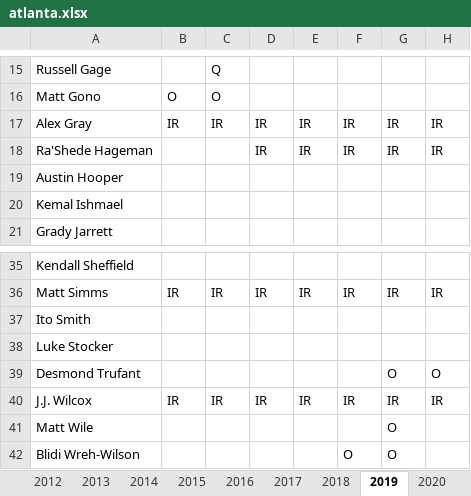
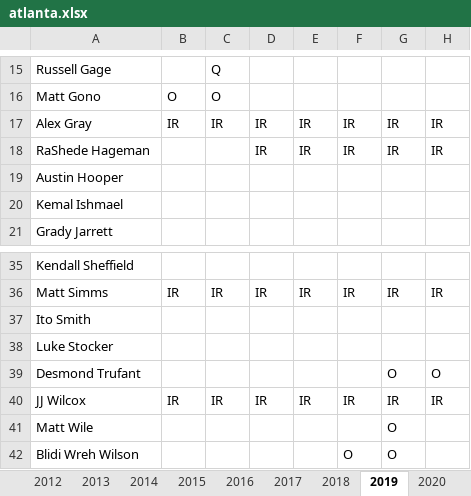
Before and after one commit to ClintNanney/Capstone, an Excel workbook: data/atlanta.xlsx, sheet 2019, drawn as a sheet; only a part is shown, gaps mark what is left out; values as stored, in another font and other column widths than the file's, no borders; the diff names each change by its address in the sheet, - before the commit and + after, or states it on an @@ line.

```diff
--- a/data/atlanta.xlsx (sheet 2019)
+++ b/data/atlanta.xlsx (sheet 2019)
-A18: Ra'Shede Hageman
+A18: RaShede Hageman
-A40: J.J. Wilcox
+A40: JJ Wilcox
-A42: Blidi Wreh-Wilson
+A42: Blidi Wreh Wilson
```
Also changed, not shown: sheet 2020, data/atl.xlsx, data/den.xlsx, 7 other files.
